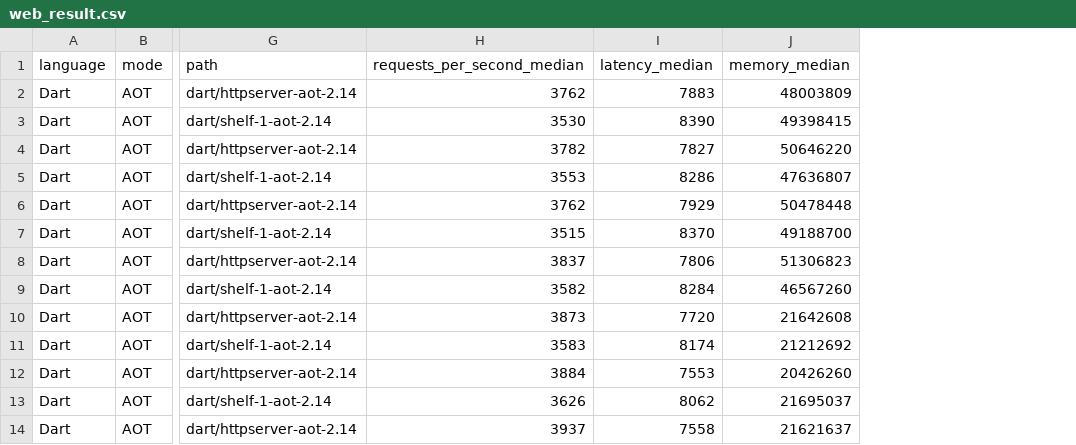
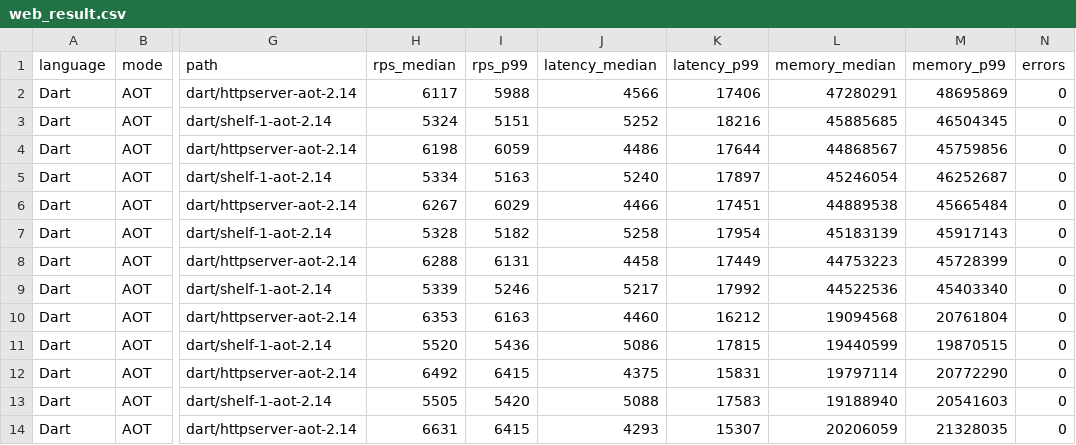
Before and after one commit to uwu-bench/shark-bench-test, a CSV file: result/web_result.csv, drawn as a sheet; only a part is shown, gaps mark what is left out; removed rows and columns are numbered as before the commit, all else as after; the diff covers the shown part only; the diff names each change by its address in the sheet, - before the commit and + after, or states it on an @@ line.

```diff
--- a/result/web_result.csv
+++ b/result/web_result.csv
-column H (requests_per_second_median), rows 2-14: 3762 | 3530 | 3782 | 3553 | 3762 | 3515 | 3837 | 3582 | 3873 | 3583 | 3884 | 3626 | 3937
+column H (rps_median), rows 2-14: 6117 | 5324 | 6198 | 5334 | 6267 | 5328 | 6288 | 5339 | 6353 | 5520 | 6492 | 5505 | 6631
+column I (rps_p99), rows 2-14: 5988 | 5151 | 6059 | 5163 | 6029 | 5182 | 6131 | 5246 | 6163 | 5436 | 6415 | 5420 | 6415
+column K (latency_p99), rows 2-14: 17406 | 18216 | 17644 | 17897 | 17451 | 17954 | 17449 | 17992 | 16212 | 17815 | 15831 | 17583 | 15307
+column M (memory_p99), rows 2-14: 48695869 | 46504345 | 45759856 | 46252687 | 45665484 | 45917143 | 45728399 | 45403340 | 20761804 | 19870515 | 20772290 | 20541603 | 21328035
+column N (errors), rows 2-14: all 0
-J2 (latency_median): 7883
+J2 (latency_median): 4566
-L2 (memory_median): 48003809
+L2 (memory_median): 47280291
-J3 (latency_median): 8390
+J3 (latency_median): 5252
-L3 (memory_median): 49398415
+L3 (memory_median): 45885685
-J4 (latency_median): 7827
+J4 (latency_median): 4486
-L4 (memory_median): 50646220
+L4 (memory_median): 44868567
-J5 (latency_median): 8286
+J5 (latency_median): 5240
-L5 (memory_median): 47636807
+L5 (memory_median): 45246054
-J6 (latency_median): 7929
+J6 (latency_median): 4466
-L6 (memory_median): 50478448
+L6 (memory_median): 44889538
-J7 (latency_median): 8370
+J7 (latency_median): 5258
-L7 (memory_median): 49188700
+L7 (memory_median): 45183139
-J8 (latency_median): 7806
+J8 (latency_median): 4458
-L8 (memory_median): 51306823
+L8 (memory_median): 44753223
-J9 (latency_median): 8284
+J9 (latency_median): 5217
-L9 (memory_median): 46567260
+L9 (memory_median): 44522536
-J10 (latency_median): 7720
+J10 (latency_median): 4460
-L10 (memory_median): 21642608
+L10 (memory_median): 19094568
-J11 (latency_median): 8174
+J11 (latency_median): 5086
-L11 (memory_median): 21212692
+L11 (memory_median): 19440599
-J12 (latency_median): 7553
+J12 (latency_median): 4375
-L12 (memory_median): 20426260
+L12 (memory_median): 19797114
-J13 (latency_median): 8062
+J13 (latency_median): 5088
-L13 (memory_median): 21695037
+L13 (memory_median): 19188940
-J14 (latency_median): 7558
+J14 (latency_median): 4293
-L14 (memory_median): 21621637
+L14 (memory_median): 20206059
```
Also changed, not shown: 4 added rows and 52 edited cells elsewhere in this file, 27 other files.
